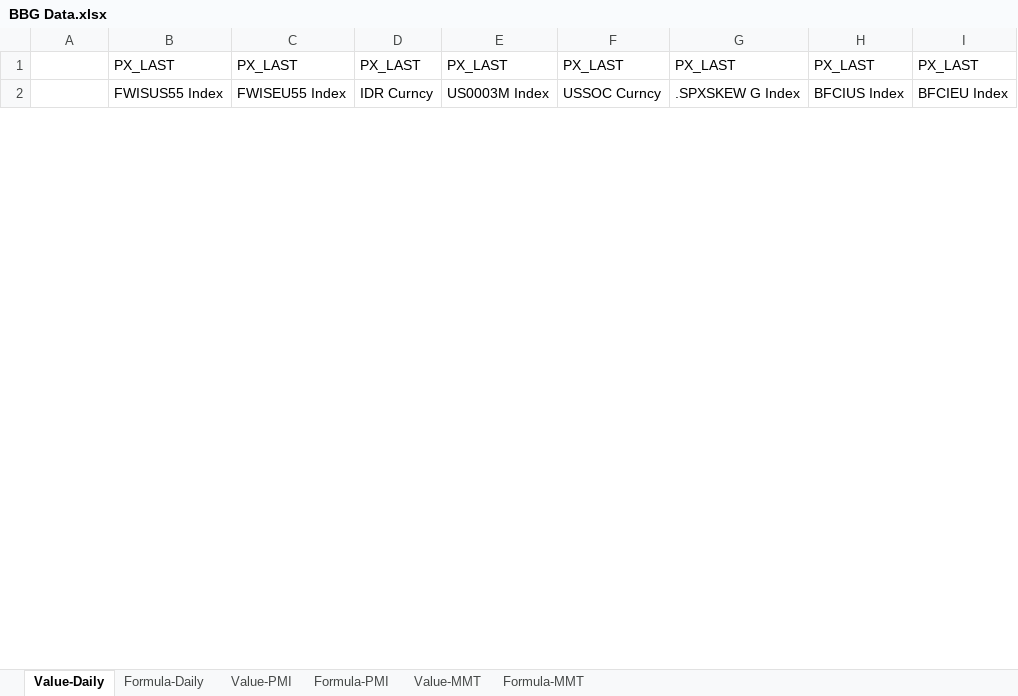
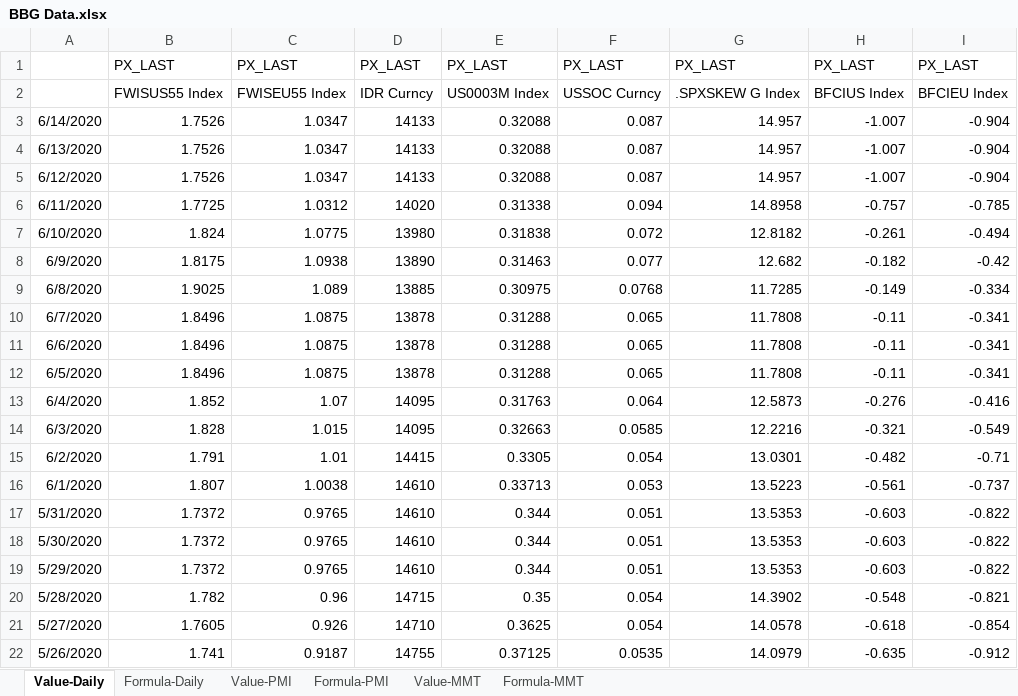
Before and after one commit to DT345/hello-world, an Excel workbook: BBG Data.xlsx, sheet Value-Daily, drawn as a sheet; only a part is shown; values as stored, in another font and other column widths than the file's, no borders; the diff covers the shown part only; the diff names each change by its address in the sheet, - before the commit and + after, or states it on an @@ line.

```diff
--- a/BBG Data.xlsx (sheet Value-Daily)
+++ b/BBG Data.xlsx (sheet Value-Daily)
+row 3: 6/14/2020 | 1.7526 | 1.0347 | 14133 | 0.32088 | 0.087 | 14.957 | -1.007 | -0.904
+row 4: 6/13/2020 | 1.7526 | 1.0347 | 14133 | 0.32088 | 0.087 | 14.957 | -1.007 | -0.904
+row 5: 6/12/2020 | 1.7526 | 1.0347 | 14133 | 0.32088 | 0.087 | 14.957 | -1.007 | -0.904
+row 6: 6/11/2020 | 1.7725 | 1.0312 | 14020 | 0.31338 | 0.094 | 14.8958 | -0.757 | -0.785
+row 7: 6/10/2020 | 1.824 | 1.0775 | 13980 | 0.31838 | 0.072 | 12.8182 | -0.261 | -0.494
+row 8: 6/9/2020 | 1.8175 | 1.0938 | 13890 | 0.31463 | 0.077 | 12.682 | -0.182 | -0.42
+row 9: 6/8/2020 | 1.9025 | 1.089 | 13885 | 0.30975 | 0.0768 | 11.7285 | -0.149 | -0.334
+row 10: 6/7/2020 | 1.8496 | 1.0875 | 13878 | 0.31288 | 0.065 | 11.7808 | -0.11 | -0.341
+row 11: 6/6/2020 | 1.8496 | 1.0875 | 13878 | 0.31288 | 0.065 | 11.7808 | -0.11 | -0.341
+row 12: 6/5/2020 | 1.8496 | 1.0875 | 13878 | 0.31288 | 0.065 | 11.7808 | -0.11 | -0.341
+row 13: 6/4/2020 | 1.852 | 1.07 | 14095 | 0.31763 | 0.064 | 12.5873 | -0.276 | -0.416
+row 14: 6/3/2020 | 1.828 | 1.015 | 14095 | 0.32663 | 0.0585 | 12.2216 | -0.321 | -0.549
+row 15: 6/2/2020 | 1.791 | 1.01 | 14415 | 0.3305 | 0.054 | 13.0301 | -0.482 | -0.71
+row 16: 6/1/2020 | 1.807 | 1.0038 | 14610 | 0.33713 | 0.053 | 13.5223 | -0.561 | -0.737
+row 17: 5/31/2020 | 1.7372 | 0.9765 | 14610 | 0.344 | 0.051 | 13.5353 | -0.603 | -0.822
+row 18: 5/30/2020 | 1.7372 | 0.9765 | 14610 | 0.344 | 0.051 | 13.5353 | -0.603 | -0.822
+row 19: 5/29/2020 | 1.7372 | 0.9765 | 14610 | 0.344 | 0.051 | 13.5353 | -0.603 | -0.822
+row 20: 5/28/2020 | 1.782 | 0.96 | 14715 | 0.35 | 0.054 | 14.3902 | -0.548 | -0.821
+row 21: 5/27/2020 | 1.7605 | 0.926 | 14710 | 0.3625 | 0.054 | 14.0578 | -0.618 | -0.854
+row 22: 5/26/2020 | 1.741 | 0.9187 | 14755 | 0.37125 | 0.0535 | 14.0979 | -0.635 | -0.912
```
Also changed, not shown: 19 added rows and 12 edited cells elsewhere in this sheet, sheet Formula-MMT, sheet Value-PMI, sheet Formula-PMI, sheet Value-MMT, sheet Formula-Daily, formulas that keep their value, GDP, CPI, Policy rate - LATEST.xlsx, 1 other file.
